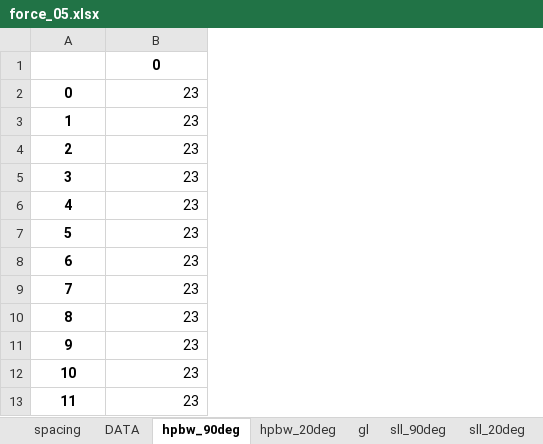
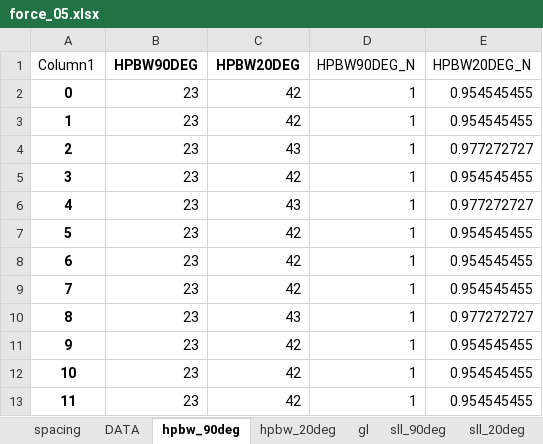
Before and after one commit to WaltDeyzel/thesis-2021, an Excel workbook: python/data/force/force_05/force_05.xlsx, sheet hpbw_90deg, drawn as a sheet; only a part is shown; values as stored, in another font and other column widths than the file's, no borders; charts and pictures and table styles not drawn; removed rows and columns are numbered as before the commit, all else as after; the diff names each change by its address in the sheet, - before the commit and + after, or states it on an @@ line.

```diff
--- a/python/data/force/force_05/force_05.xlsx (sheet hpbw_90deg)
+++ b/python/data/force/force_05/force_05.xlsx (sheet hpbw_90deg)
+column C, rows 2-13: 42 | 42 | 43 | 42 | 43 | 42 | 42 | 42 | 43 | 42 | 42 | 42
+column D, rows 2-13: all 1
+column E, rows 2-13: 0.954545455 | 0.954545455 | 0.977272727 | 0.954545455 | 0.977272727 | 0.954545455 | 0.954545455 | 0.954545455 | 0.977272727 | 0.954545455 | 0.954545455 | 0.954545455
-row 1:  | 0
+row 1: Column1 | HPBW90DEG | HPBW20DEG | HPBW90DEG_N | HPBW20DEG_N
```
Also changed, not shown: sheet DATA, charts or pictures, 2 other files.
